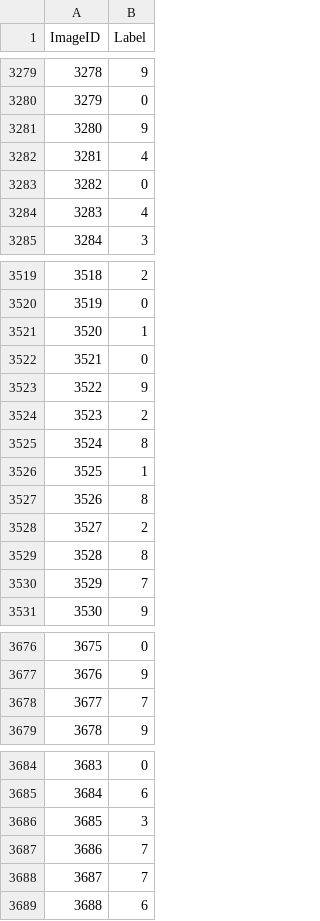
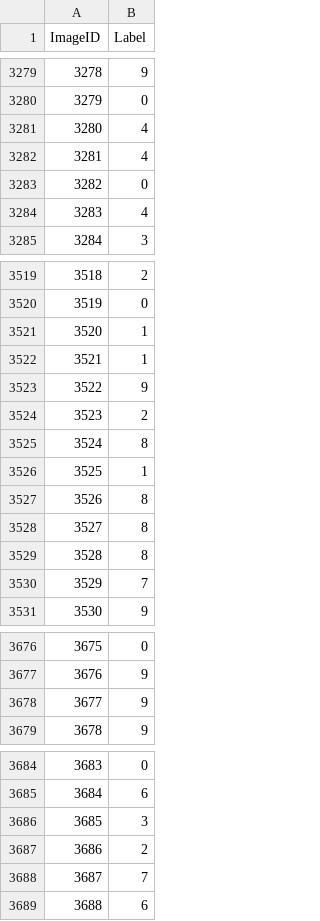
Before and after one commit to EricNeville/Kaggle-Digit-Recognizer, a CSV file: submission_aug.csv, drawn as a sheet; only a part is shown, gaps mark what is left out; the diff covers the shown part only.

```diff
--- a/submission_aug.csv
+++ b/submission_aug.csv
@@ -3280,3 +3280,3 @@ ImageID,Label
 3279,0
-3280,9
+3280,4
 3281,4
@@ -3521,3 +3521,3 @@ ImageID,Label
 3520,1
-3521,0
+3521,1
 3522,9
@@ -3527,3 +3527,3 @@ ImageID,Label
 3526,8
-3527,2
+3527,8
 3528,8
@@ -3677,3 +3677,3 @@ ImageID,Label
 3676,9
-3677,7
+3677,9
 3678,9
@@ -3686,3 +3686,3 @@ ImageID,Label
 3685,3
-3686,7
+3686,2
 3687,7
```
Also changed, not shown: 132 edited cells elsewhere in this file, 1 other file.
